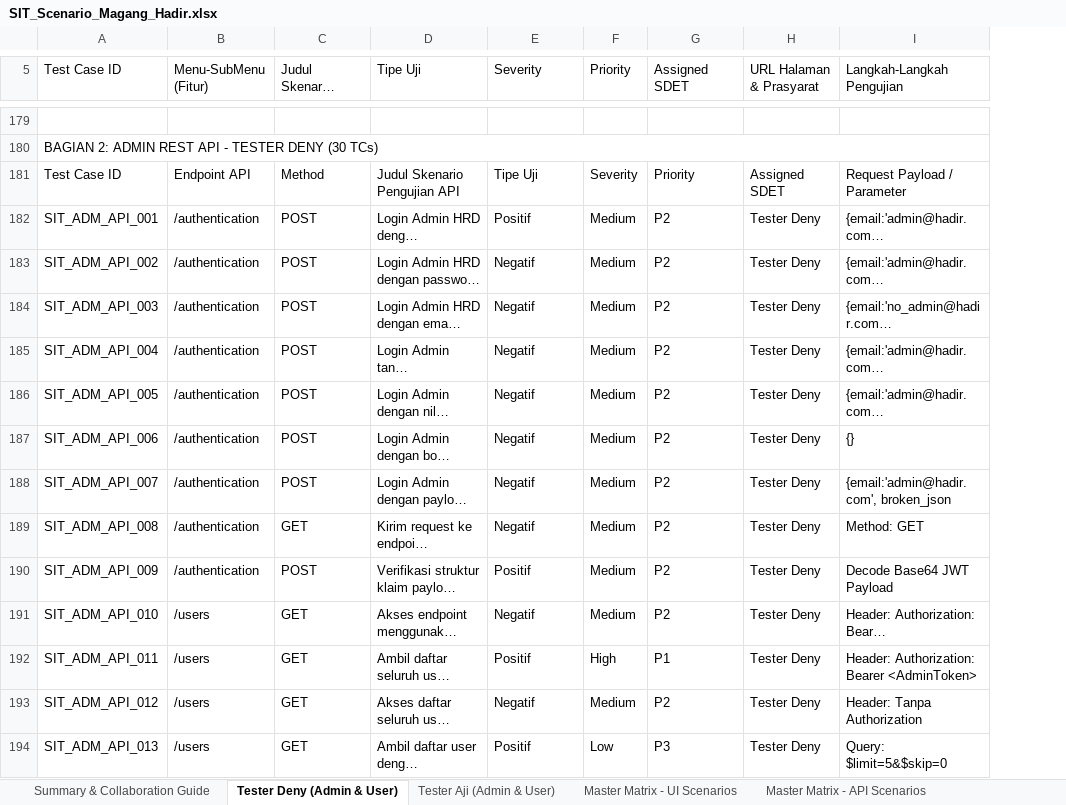
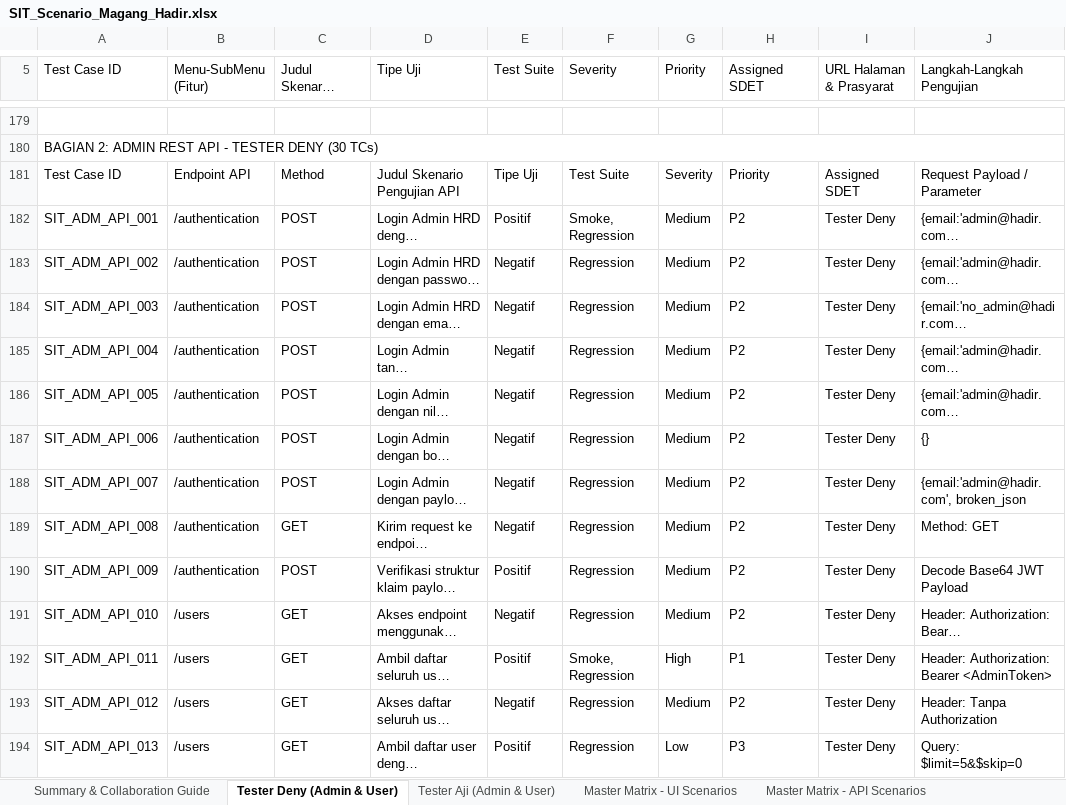
Before and after one commit to DenyIM/aji-deny-final-project-juaracoding-admin, an Excel workbook: docs/SIT_Scenario_Magang_Hadir.xlsx, sheet Tester Deny (Admin & User), drawn as a sheet; only a part is shown, gaps mark what is left out; long unchanged cells end in …; values as stored, in another font and other column widths than the file's, no cell formats; addresses are those after the commit; the diff covers the shown part only; the diff names each change by its address in the sheet, - before the commit and + after, or states it on an @@ line.

Commit message:
feat: add admin reports test suite and page objects for group a

```diff
--- a/docs/SIT_Scenario_Magang_Hadir.xlsx (sheet Tester Deny (Admin & User))
+++ b/docs/SIT_Scenario_Magang_Hadir.xlsx (sheet Tester Deny (Admin & User))
+column E (Test Suite), rows 181-194: Tipe Uji | Positif | Negatif | Negatif | Negatif | Negatif | Negatif | Negatif | Negatif | Positif | Negatif | Positif | Negatif | Positif
-F181 (Severity): Tipe Uji
+F181 (Severity): Test Suite
-F182 (Severity): Positif
+F182 (Severity): Smoke, Regression
-F183:F189 (Severity): Negatif
+F183:F189 (Severity): Regression
-F190 (Severity): Positif
+F190 (Severity): Regression
-F191 (Severity): Negatif
+F191 (Severity): Regression
-F192 (Severity): Positif
+F192 (Severity): Smoke, Regression
-F193 (Severity): Negatif
+F193 (Severity): Regression
-F194 (Severity): Positif
+F194 (Severity): Regression
```
Also changed, not shown: 45 edited cells elsewhere in this sheet, sheet Tester Aji (Admin & User), sheet Summary & Collaboration Guide, sheet Master Matrix - API Scenarios, sheet Master Matrix - UI Scenarios, cell formats, 10 other files.
